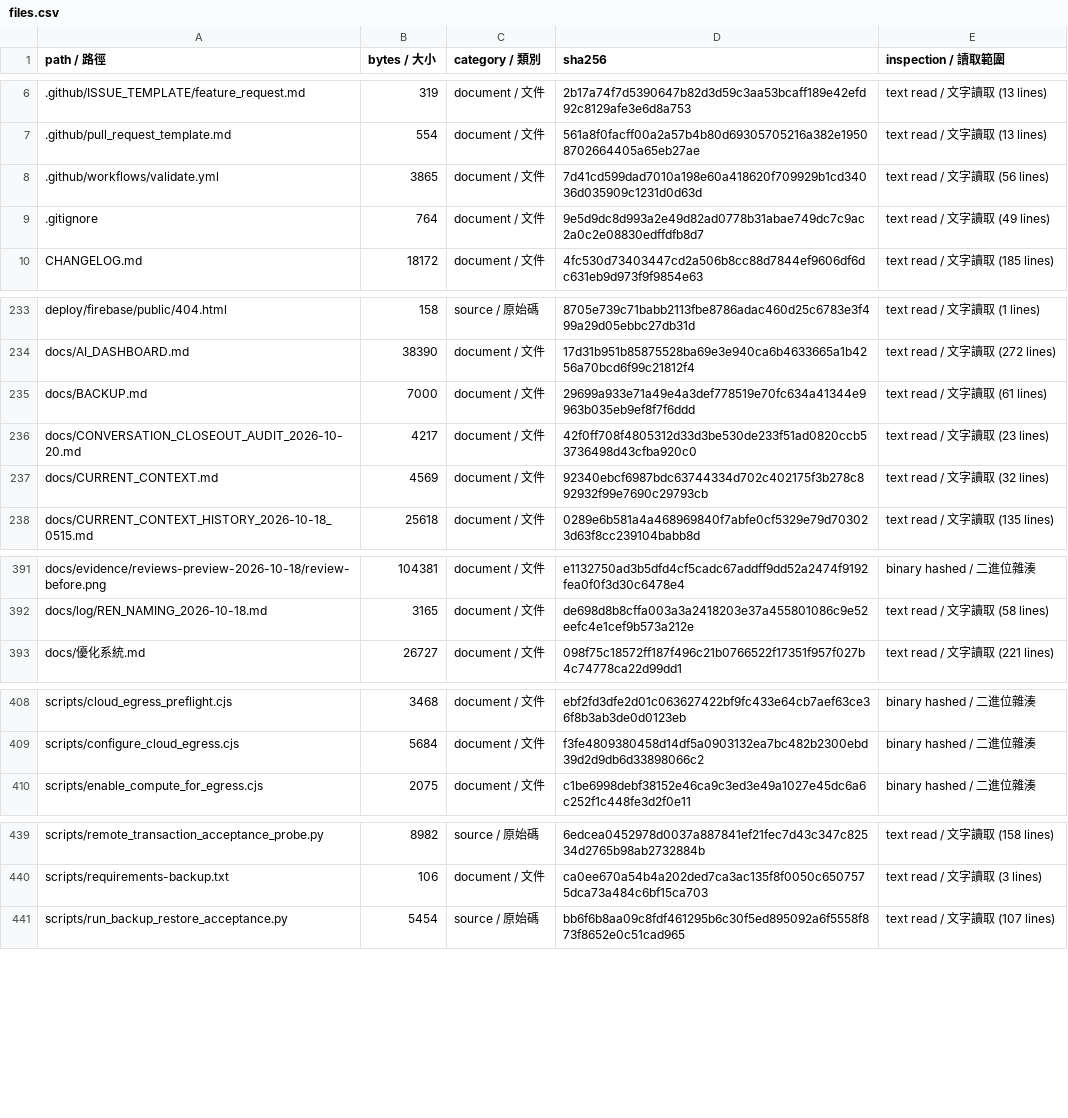
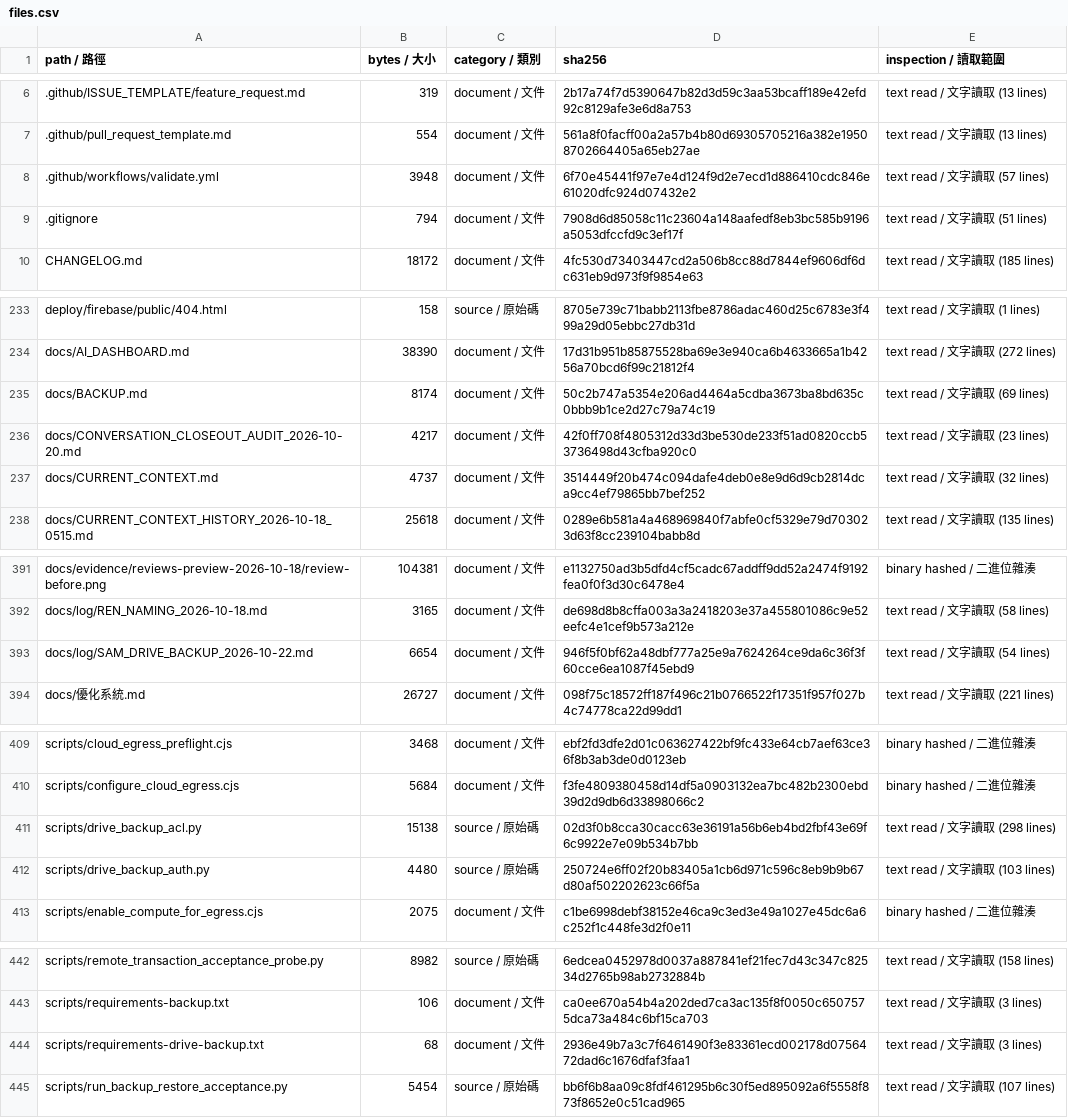
Before and after one commit to SamWang61/LLM_PJ, a CSV file: docs/inventory/files.csv, drawn as a sheet; only a part is shown, gaps mark what is left out; the diff covers the shown part only.

Commit message:
feat(backup): prepare owner OAuth and auditable Drive ACL checks

```diff
--- a/docs/inventory/files.csv
+++ b/docs/inventory/files.csv
@@ -7,4 +7,4 @@
 .github/pull_request_template.md,554,document / 文件,561a8f0facff00a2a57b4b80d69305705216a382e19508702664405a65eb27ae,text read / 文字讀取 (13 lines)
-.github/workflows/validate.yml,3865,document / 文件,7d41cd599dad7010a198e60a418620f709929b1cd34036d035909c1231d0d63d,text read / 文字讀取 (56 lines)
-.gitignore,764,document / 文件,9e5d9dc8d993a2e49d82ad0778b31abae749dc7c9ac2a0c2e08830edffdfb8d7,text read / 文字讀取 (49 lines)
+.github/workflows/validate.yml,3948,document / 文件,6f70e45441f97e7e4d124f9d2e7ecd1d886410cdc846e61020dfc924d07432e2,text read / 文字讀取 (57 lines)
+.gitignore,794,document / 文件,7908d6d85058c11c23604a148aafedf8eb3bc585b9196a5053dfccfd9c3ef17f,text read / 文字讀取 (51 lines)
 CHANGELOG.md,18172,document / 文件,4fc530d73403447cd2a506b8cc88d7844ef9606df6dc631eb9d973f9f9854e63,text read / 文字讀取 (185 lines)
@@ -234,5 +234,5 @@ deploy/firebase/public/404.html,158,source / 原始碼,8705e739c71babb2113fbe878
 docs/AI_DASHBOARD.md,38390,document / 文件,17d31b951b85875528ba69e3e940ca6b4633665a1b4256a70bcd6f99c21812f4,text read / 文字讀取 (272 lines)
-docs/BACKUP.md,7000,document / 文件,29699a933e71a49e4a3def778519e70fc634a41344e9963b035eb9ef8f7f6ddd,text read / 文字讀取 (61 lines)
+docs/BACKUP.md,8174,document / 文件,50c2b747a5354e206ad4464a5cdba3673ba8bd635c0bbb9b1ce2d27c79a74c19,text read / 文字讀取 (69 lines)
 docs/CONVERSATION_CLOSEOUT_AUDIT_2026-10-20.md,4217,document / 文件,42f0ff708f4805312d33d3be530de233f51ad0820ccb53736498d43cfba920c0,text read / 文字讀取 (23 lines)
-docs/CURRENT_CONTEXT.md,4569,document / 文件,92340ebcf6987bdc63744334d702c402175f3b278c892932f99e7690c29793cb,text read / 文字讀取 (32 lines)
+docs/CURRENT_CONTEXT.md,4737,document / 文件,3514449f20b474c094dafe4deb0e8e9d6d9cb2814dca9cc4ef79865bb7bef252,text read / 文字讀取 (32 lines)
 docs/CURRENT_CONTEXT_HISTORY_2026-10-18_0515.md,25618,document / 文件,0289e6b581a4a468969840f7abfe0cf5329e79d703023d63f8cc239104babb8d,text read / 文字讀取 (135 lines)
@@ -392,2 +392,3 @@ docs/evidence/reviews-preview-2026-10-18/review-before.png,104381,document / 文
 docs/log/REN_NAMING_2026-10-18.md,3165,document / 文件,de698d8b8cffa003a3a2418203e37a455801086c9e52eefc4e1cef9b573a212e,text read / 文字讀取 (58 lines)
+docs/log/SAM_DRIVE_BACKUP_2026-10-22.md,6654,document / 文件,946f5f0bf62a48dbf777a25e9a7624264ce9da6c36f3f60cce6ea1087f45ebd9,text read / 文字讀取 (54 lines)
 docs/優化系統.md,26727,document / 文件,098f75c18572ff187f496c21b0766522f17351f957f027b4c74778ca22d99dd1,text read / 文字讀取 (221 lines)
@@ -409,2 +410,4 @@ scripts/cloud_egress_preflight.cjs,3468,document / 文件,ebf2fd3dfe2d01c0636274
 scripts/configure_cloud_egress.cjs,5684,document / 文件,f3fe4809380458d14df5a0903132ea7bc482b2300ebd39d2d9db6d33898066c2,binary hashed / 二進位雜湊
+scripts/drive_backup_acl.py,15138,source / 原始碼,02d3f0b8cca30cacc63e36191a56b6eb4bd2fbf43e69f6c9922e7e09b534b7bb,text read / 文字讀取 (298 lines)
+scripts/drive_backup_auth.py,4480,source / 原始碼,250724e6ff02f20b83405a1cb6d971c596c8eb9b9b67d80af502202623c66f5a,text read / 文字讀取 (103 lines)
 scripts/enable_compute_for_egress.cjs,2075,document / 文件,c1be6998debf38152e46ca9c3ed3e49a1027e45dc6a6c252f1c448fe3d2f0e11,binary hashed / 二進位雜湊
@@ -440,2 +443,3 @@ scripts/remote_transaction_acceptance_probe.py,8982,source / 原始碼,6edcea045
 scripts/requirements-backup.txt,106,document / 文件,ca0ee670a54b4a202ded7ca3ac135f8f0050c6507575dca73a484c6bf15ca703,text read / 文字讀取 (3 lines)
+scripts/requirements-drive-backup.txt,68,document / 文件,2936e49b7a3c7f6461490f3e83361ecd002178d0756472dad6c1676dfaf3faa1,text read / 文字讀取 (3 lines)
 scripts/run_backup_restore_acceptance.py,5454,source / 原始碼,bb6f6b8aa09c8fdf461295b6c30f5ed895092a6f5558f873f8652e0c51cad965,text read / 文字讀取 (107 lines)
```
Also changed, not shown: 1 added row and 8 edited cells elsewhere in this file, 14 other files.
